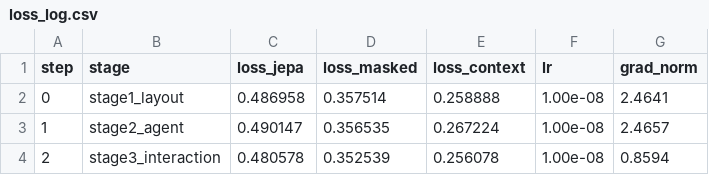
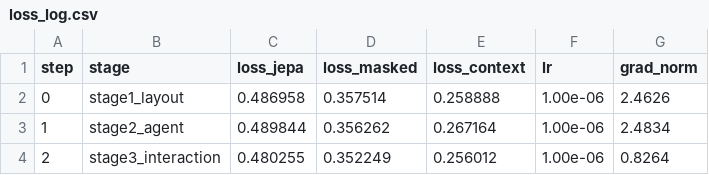
Before and after one commit to kapilw25/factorjepa, a CSV file: outputs/sanity/m09c_surgery/loss_log.csv, drawn as a sheet.

```diff
--- a/outputs/sanity/m09c_surgery/loss_log.csv
+++ b/outputs/sanity/m09c_surgery/loss_log.csv
@@ -1,4 +1,4 @@
 step,stage,loss_jepa,loss_masked,loss_context,lr,grad_norm
-0,stage1_layout,0.486958,0.357514,0.258888,1.00e-08,2.4641
-1,stage2_agent,0.490147,0.356535,0.267224,1.00e-08,2.4657
-2,stage3_interaction,0.480578,0.352539,0.256078,1.00e-08,0.8594
+0,stage1_layout,0.486958,0.357514,0.258888,1.00e-06,2.4626
+1,stage2_agent,0.489844,0.356262,0.267164,1.00e-06,2.4834
+2,stage3_interaction,0.480255,0.352249,0.256012,1.00e-06,0.8264
```
Also changed, not shown: 30 other files.
